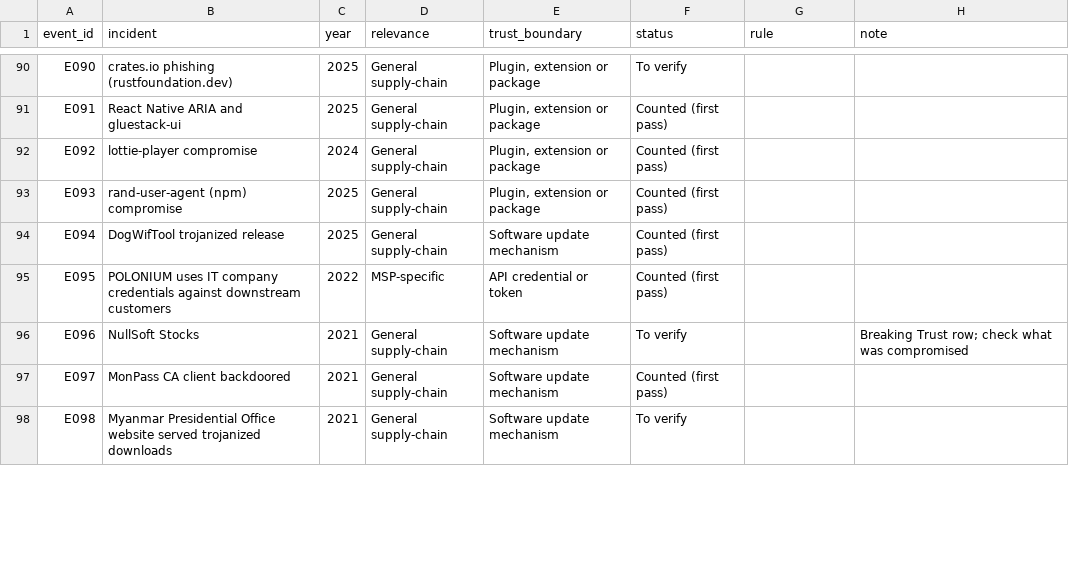
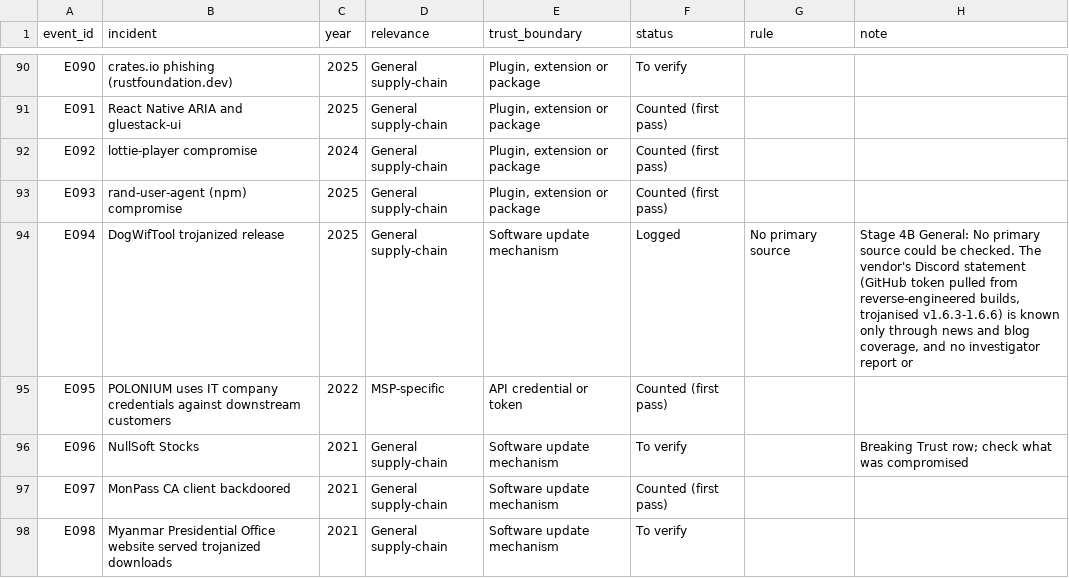
Before and after one commit to simei2k/supply-chain-research, a CSV file: studies/msp-supply-chain/data/dedupe/events.csv, drawn as a sheet; only a part is shown, gaps mark what is left out; the diff covers the shown part only.

Commit message:
Stage 4B complete: code all 184 counted incidents; Stage 5 signals
- General wave 1-3: 121 General incidents coded (non-HHS 96, HHS vendors 25);
  logged/duplicate/no-primary-source events recorded in events.csv and
  data/dedupe/hhs_status.csv
- Relevance definition tightened (decision 16)
- scripts/signals.py and signals.md: MSP subset S1-S3 strong, S4 not met
- README status updated

```diff
--- a/studies/msp-supply-chain/data/dedupe/events.csv
+++ b/studies/msp-supply-chain/data/dedupe/events.csv
@@ -93,3 +93,3 @@ E092,lottie-player compromise,2024,General supply-chain,"Plugin, extension or pa
 E093,rand-user-agent (npm) compromise,2025,General supply-chain,"Plugin, extension or package",Counted (first pass),,
-E094,DogWifTool trojanized release,2025,General supply-chain,Software update mechanism,Counted (first pass),,
+E094,DogWifTool trojanized release,2025,General supply-chain,Software update mechanism,Logged,No primary source,"Stage 4B General: No primary source could be checked. The vendor's Discord statement (GitHub token pulled from reverse-engineered builds, trojanised v1.6.3-1.6.6) is known only through news and blog coverage, and no investigator report or"
 E095,POLONIUM uses IT company credentials against downstream customers,2022,MSP-specific,API credential or token,Counted (first pass),,
```
Also changed, not shown: 67 edited cells elsewhere in this file, 8 other files.
